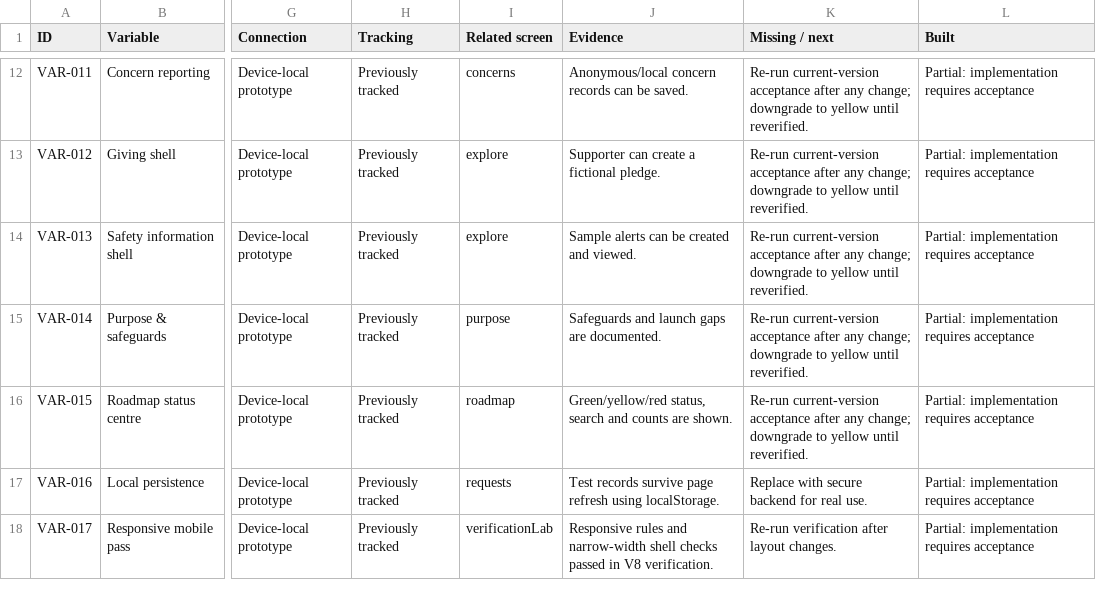
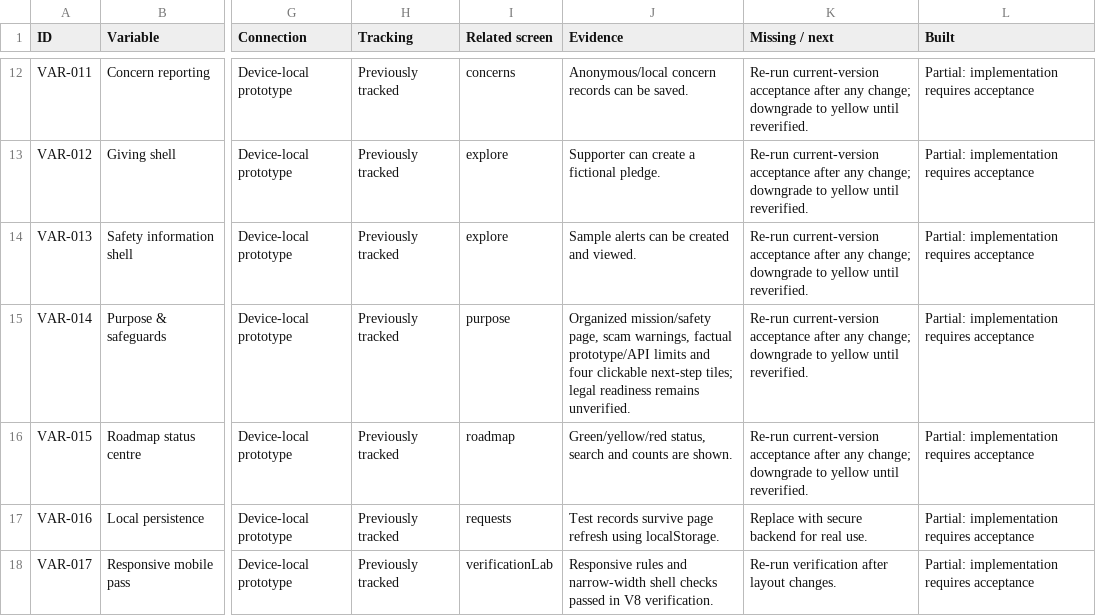
Before and after one commit to tanpromobiletire-ship-it/Asharf-ul-Makhlook, a CSV file: reports/All-Variables.csv, drawn as a sheet; only a part is shown, gaps mark what is left out; the diff covers the shown part only; the diff names each change by its address in the sheet, - before the commit and + after, or states it on an @@ line.

Commit message:
Add free living-things mission and organized prototype safety guidance

```diff
--- a/reports/All-Variables.csv
+++ b/reports/All-Variables.csv
-J15 (Evidence): Safeguards and launch gaps are documented.
+J15 (Evidence): Organized mission/safety page, scam warnings, factual prototype/API limits and four clickable next-step tiles; legal readiness remains unverified.
```
Also changed, not shown: 1 added row elsewhere in this file, 5 other files.
